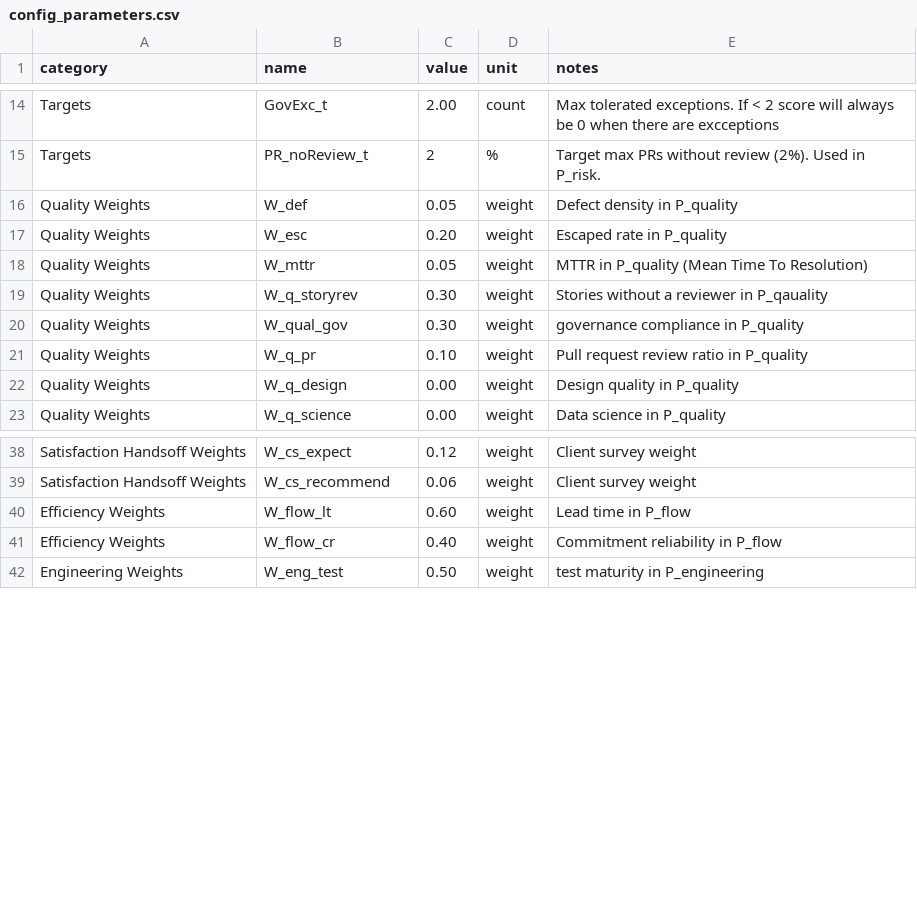
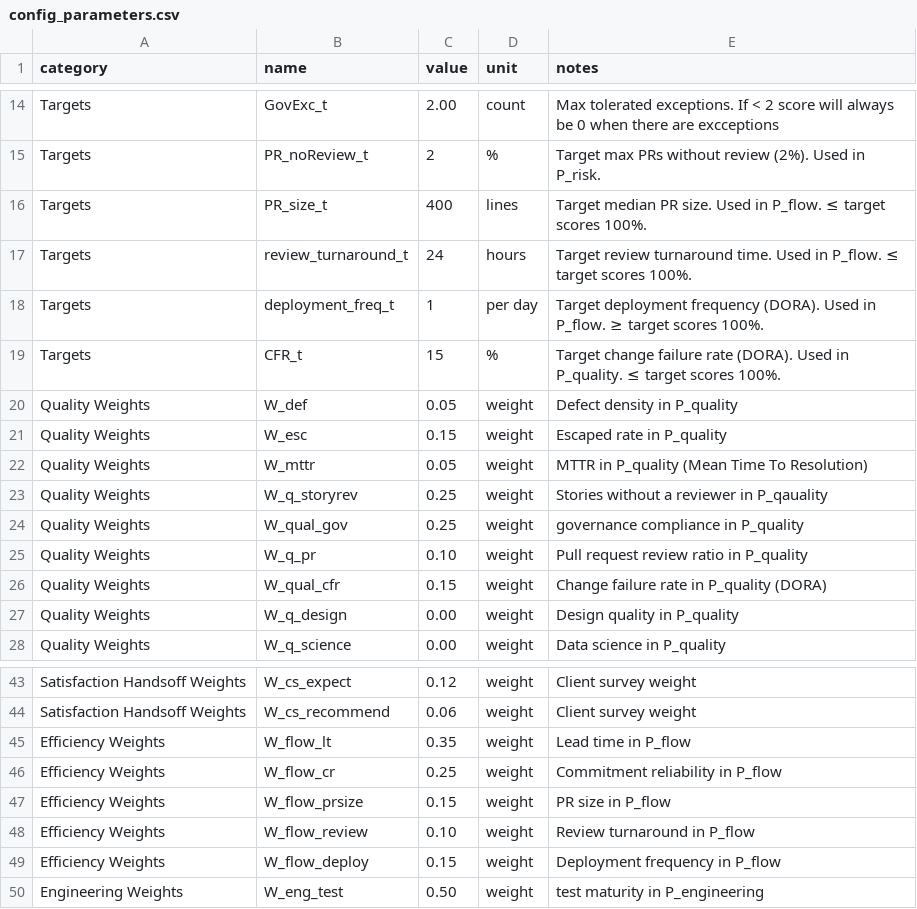
Before and after one commit to Vizzuality/vizzhub, a CSV file: backend/seeds/config_parameters.csv, drawn as a sheet; only a part is shown, gaps mark what is left out.

```diff
--- a/backend/seeds/config_parameters.csv
+++ b/backend/seeds/config_parameters.csv
@@ -15,8 +15,13 @@ Targets,GovExc_t,2.00,count,Max tolerated exceptions. If < 2 score will always b
 Targets,PR_noReview_t,2,%,Target max PRs without review (2%). Used in P_risk.
+Targets,PR_size_t,400,lines,Target median PR size. Used in P_flow. ≤ target scores 100%.
+Targets,review_turnaround_t,24,hours,Target review turnaround time. Used in P_flow. ≤ target scores 100%.
+Targets,deployment_freq_t,1,per day,Target deployment frequency (DORA). Used in P_flow. ≥ target scores 100%.
+Targets,CFR_t,15,%,Target change failure rate (DORA). Used in P_quality. ≤ target scores 100%.
 Quality Weights,W_def,0.05,weight,Defect density  in P_quality
-Quality Weights,W_esc,0.20,weight,Escaped rate  in P_quality
+Quality Weights,W_esc,0.15,weight,Escaped rate  in P_quality
 Quality Weights,W_mttr,0.05,weight,MTTR  in P_quality (Mean Time To Resolution)
-Quality Weights,W_q_storyrev,0.30,weight,Stories without a reviewer in P_qauality
-Quality Weights,W_qual_gov,0.30,weight,governance compliance in P_quality
+Quality Weights,W_q_storyrev,0.25,weight,Stories without a reviewer in P_qauality
+Quality Weights,W_qual_gov,0.25,weight,governance compliance in P_quality
 Quality Weights,W_q_pr,0.10,weight,Pull request review ratio in P_quality
+Quality Weights,W_qual_cfr,0.15,weight,Change failure rate in P_quality (DORA)
 Quality Weights,W_q_design,0.00,weight,Design quality in P_quality
@@ -39,4 +44,7 @@ Satisfaction Handsoff Weights,W_cs_expect,0.12,weight,Client survey weight
 Satisfaction Handsoff Weights,W_cs_recommend,0.06,weight,Client survey weight
-Efficiency Weights,W_flow_lt,0.60,weight,Lead time in P_flow
-Efficiency Weights,W_flow_cr,0.40,weight,Commitment reliability in P_flow
+Efficiency Weights,W_flow_lt,0.35,weight,Lead time in P_flow
+Efficiency Weights,W_flow_cr,0.25,weight,Commitment reliability in P_flow
+Efficiency Weights,W_flow_prsize,0.15,weight,PR size in P_flow
+Efficiency Weights,W_flow_review,0.10,weight,Review turnaround in P_flow
+Efficiency Weights,W_flow_deploy,0.15,weight,Deployment frequency in P_flow
 Engineering Weights,W_eng_test,0.50,weight,test maturity in P_engineering
```
Also changed, not shown: 15 other files.
